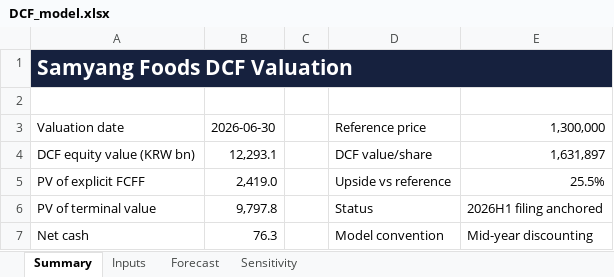
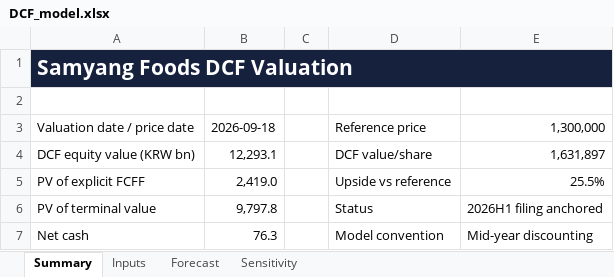
Before and after one commit to tobynn/samyang-foods-equity-research, an Excel workbook: model/DCF_model.xlsx, sheet Summary, drawn as a sheet; values as stored, in another font and other column widths than the file's, no borders; the diff names each change by its address in the sheet, - before the commit and + after, or states it on an @@ line.

```diff
--- a/model/DCF_model.xlsx (sheet Summary)
+++ b/model/DCF_model.xlsx (sheet Summary)
-A3: Valuation date
+A3: Valuation date / price date
-B3: 2026-06-30
+B3: 2026-09-18
```
Also changed, not shown: sheet Inputs, model/RIM_model.xlsx, 3 other files.
